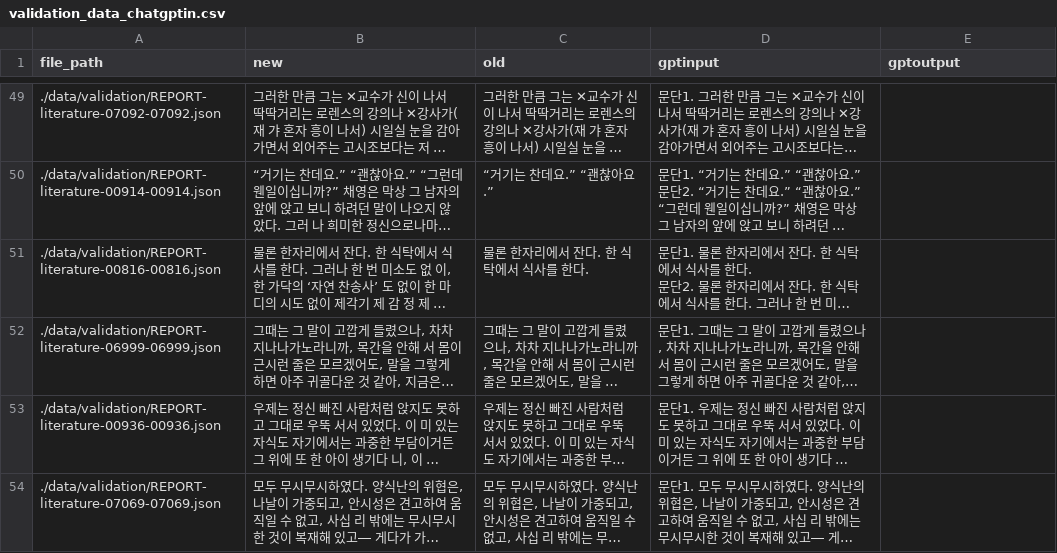
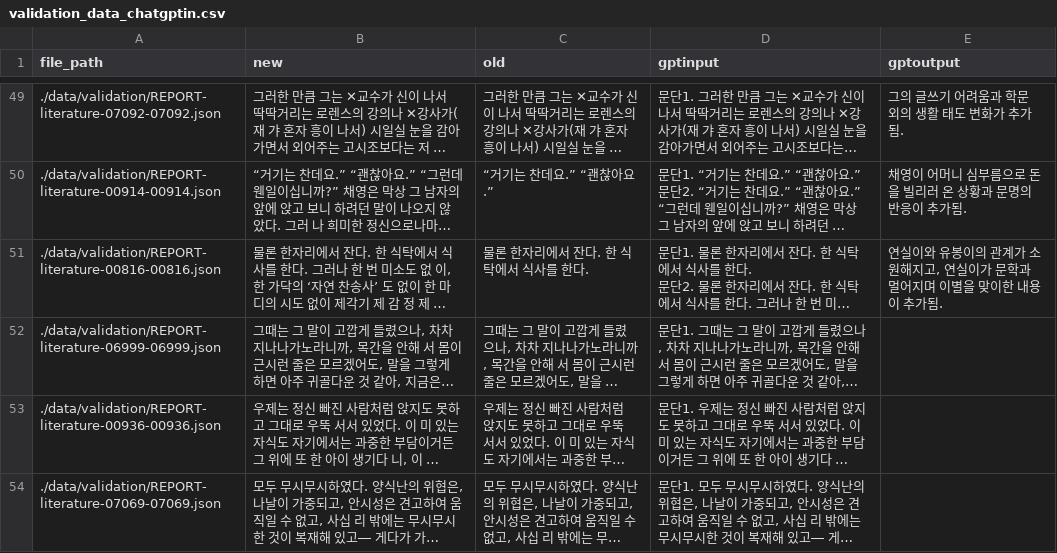
Before and after one commit to fmaPark/novel-addition-summerize-model, a CSV file: preprocessing/data/validation_data_chatgptin.csv, drawn as a sheet; only a part is shown, gaps mark what is left out; long unchanged cells end in …; the diff covers the shown part only; the diff names each change by its address in the sheet, - before the commit and + after, or states it on an @@ line.

```diff
--- a/preprocessing/data/validation_data_chatgptin.csv
+++ b/preprocessing/data/validation_data_chatgptin.csv
-E49 (gptoutput): (empty)
+E49 (gptoutput): 그의 글쓰기 어려움과 학문 외의 생활 태도 변화가 추가됨.
-E50 (gptoutput): (empty)
+E50 (gptoutput): 채영이 어머니 심부름으로 돈을 빌리러 온 상황과 문명의 반응이 추가됨.
-E51 (gptoutput): (empty)
+E51 (gptoutput): 연실이와 유봉이의 관계가 소원해지고, 연실이가 문학과 멀어지며 이별을 맞이한 내용이 추가됨.
```
Also changed, not shown: 27 edited cells elsewhere in this file, 6 other files.
